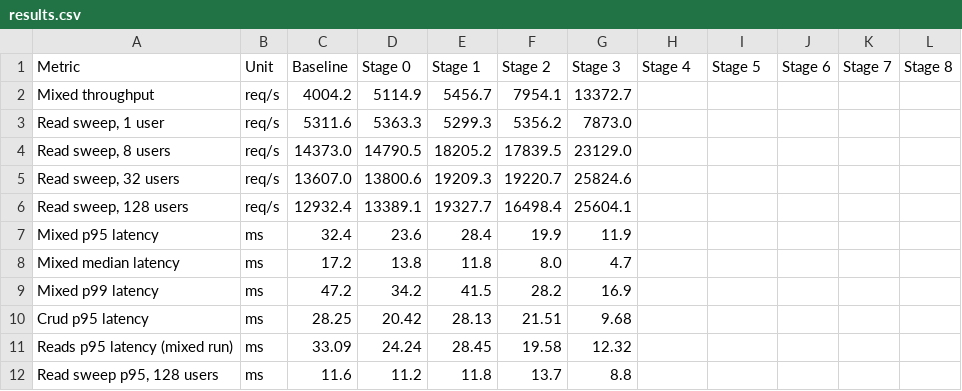
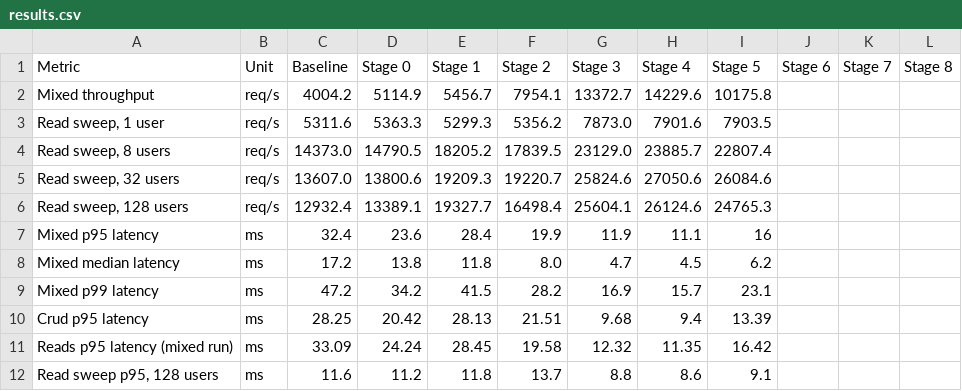
Before and after one commit to dr3mro/Valhalla-server, a CSV file: docs/perf/results.csv, drawn as a sheet.

```diff
--- a/docs/perf/results.csv
+++ b/docs/perf/results.csv
@@ -1,12 +1,12 @@
 Metric,Unit,Baseline,Stage 0,Stage 1,Stage 2,Stage 3,Stage 4,Stage 5,Stage 6,Stage 7,Stage 8
-Mixed throughput,req/s,4004.2,5114.9,5456.7,7954.1,13372.7,,,,,
-"Read sweep, 1 user",req/s,5311.6,5363.3,5299.3,5356.2,7873.0,,,,,
-"Read sweep, 8 users",req/s,14373.0,14790.5,18205.2,17839.5,23129.0,,,,,
-"Read sweep, 32 users",req/s,13607.0,13800.6,19209.3,19220.7,25824.6,,,,,
-"Read sweep, 128 users",req/s,12932.4,13389.1,19327.7,16498.4,25604.1,,,,,
-Mixed p95 latency,ms,32.4,23.6,28.4,19.9,11.9,,,,,
-Mixed median latency,ms,17.2,13.8,11.8,8.0,4.7,,,,,
-Mixed p99 latency,ms,47.2,34.2,41.5,28.2,16.9,,,,,
-Crud p95 latency,ms,28.25,20.42,28.13,21.51,9.68,,,,,
-Reads p95 latency (mixed run),ms,33.09,24.24,28.45,19.58,12.32,,,,,
-"Read sweep p95, 128 users",ms,11.6,11.2,11.8,13.7,8.8,,,,,
+Mixed throughput,req/s,4004.2,5114.9,5456.7,7954.1,13372.7,14229.6,10175.8,,,
+"Read sweep, 1 user",req/s,5311.6,5363.3,5299.3,5356.2,7873.0,7901.6,7903.5,,,
+"Read sweep, 8 users",req/s,14373.0,14790.5,18205.2,17839.5,23129.0,23885.7,22807.4,,,
+"Read sweep, 32 users",req/s,13607.0,13800.6,19209.3,19220.7,25824.6,27050.6,26084.6,,,
+"Read sweep, 128 users",req/s,12932.4,13389.1,19327.7,16498.4,25604.1,26124.6,24765.3,,,
+Mixed p95 latency,ms,32.4,23.6,28.4,19.9,11.9,11.1,16,,,
+Mixed median latency,ms,17.2,13.8,11.8,8.0,4.7,4.5,6.2,,,
+Mixed p99 latency,ms,47.2,34.2,41.5,28.2,16.9,15.7,23.1,,,
+Crud p95 latency,ms,28.25,20.42,28.13,21.51,9.68,9.4,13.39,,,
+Reads p95 latency (mixed run),ms,33.09,24.24,28.45,19.58,12.32,11.35,16.42,,,
+"Read sweep p95, 128 users",ms,11.6,11.2,11.8,13.7,8.8,8.6,9.1,,,
```
Also changed, not shown: 48 other files.
